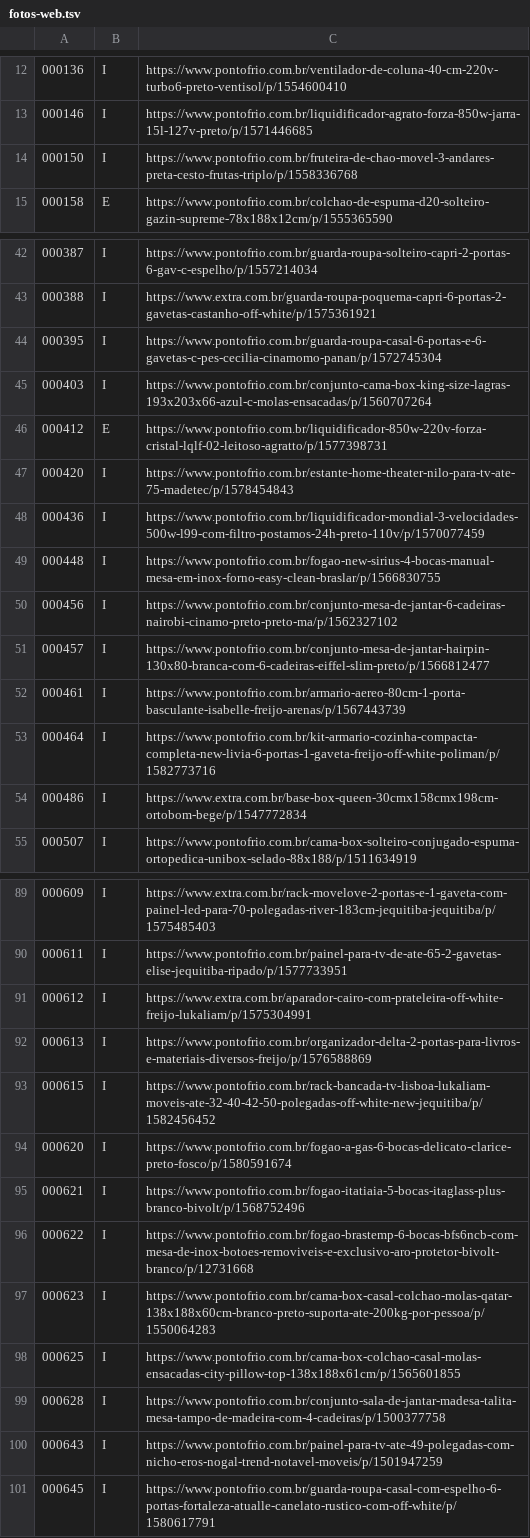
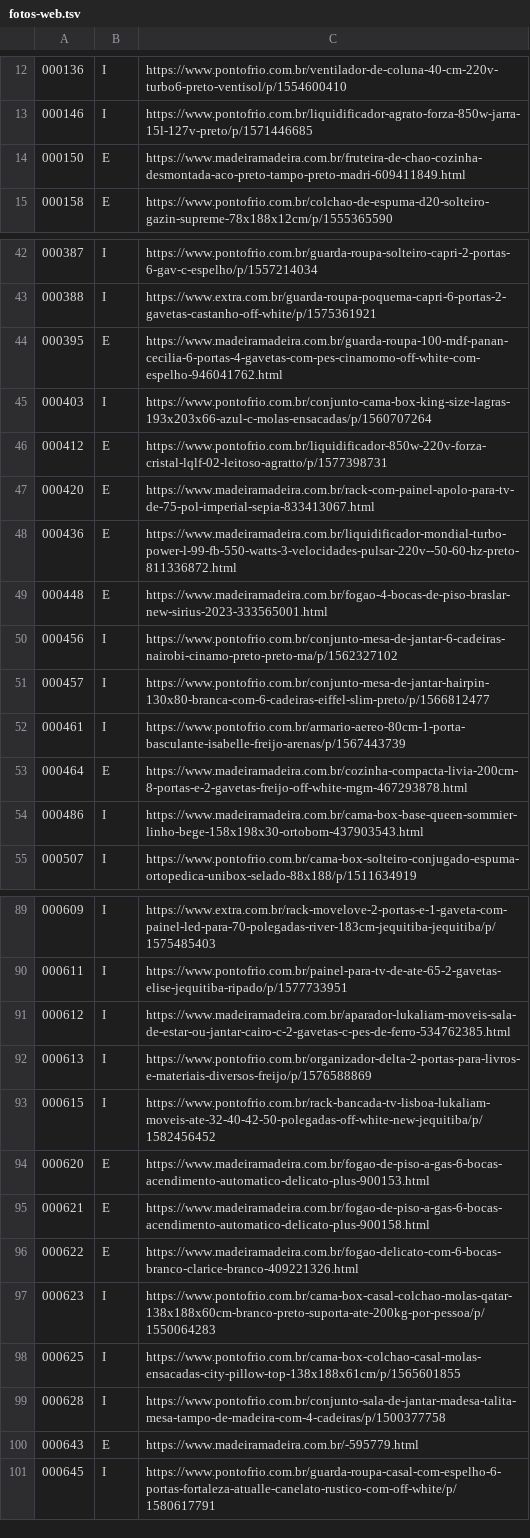
Before and after one commit to yotucroni95-droid/lojanossasenhoraconceicao, a TSV file: ferramentas/fotos-web.tsv, drawn as a sheet; only a part is shown, gaps mark what is left out; the diff covers the shown part only.

```diff
--- a/ferramentas/fotos-web.tsv
+++ b/ferramentas/fotos-web.tsv
@@ -13,3 +13,3 @@
 000146	I	https://www.pontofrio.com.br/liquidificador-agrato-forza-850w-jarra-15l-127v-preto/p/1571446685
-000150	I	https://www.pontofrio.com.br/fruteira-de-chao-movel-3-andares-preta-cesto-frutas-triplo/p/1558336768
+000150	E	https://www.madeiramadeira.com.br/fruteira-de-chao-cozinha-desmontada-aco-preto-tampo-preto-madri-609411849.html
 000158	E	https://www.pontofrio.com.br/colchao-de-espuma-d20-solteiro-gazin-supreme-78x188x12cm/p/1555365590
@@ -43,8 +43,8 @@
 000388	I	https://www.extra.com.br/guarda-roupa-poquema-capri-6-portas-2-gavetas-castanho-off-white/p/1575361921
-000395	I	https://www.pontofrio.com.br/guarda-roupa-casal-6-portas-e-6-gavetas-c-pes-cecilia-cinamomo-panan/p/1572745304
+000395	E	https://www.madeiramadeira.com.br/guarda-roupa-100-mdf-panan-cecilia-6-portas-4-gavetas-com-pes-cinamomo-off-white-com-espelho-946041762.html
 000403	I	https://www.pontofrio.com.br/conjunto-cama-box-king-size-lagras-193x203x66-azul-c-molas-ensacadas/p/1560707264
 000412	E	https://www.pontofrio.com.br/liquidificador-850w-220v-forza-cristal-lqlf-02-leitoso-agratto/p/1577398731
-000420	I	https://www.pontofrio.com.br/estante-home-theater-nilo-para-tv-ate-75-madetec/p/1578454843
-000436	I	https://www.pontofrio.com.br/liquidificador-mondial-3-velocidades-500w-l99-com-filtro-postamos-24h-preto-110v/p/1570077459
-000448	I	https://www.pontofrio.com.br/fogao-new-sirius-4-bocas-manual-mesa-em-inox-forno-easy-clean-braslar/p/1566830755
+000420	E	https://www.madeiramadeira.com.br/rack-com-painel-apolo-para-tv-de-75-pol-imperial-sepia-833413067.html
+000436	E	https://www.madeiramadeira.com.br/liquidificador-mondial-turbo-power-l-99-fb-550-watts-3-velocidades-pulsar-220v--50-60-hz-preto-811336872.html
+000448	E	https://www.madeiramadeira.com.br/fogao-4-bocas-de-piso-braslar-new-sirius-2023-333565001.html
 000456	I	https://www.pontofrio.com.br/conjunto-mesa-de-jantar-6-cadeiras-nairobi-cinamo-preto-preto-ma/p/1562327102
@@ -52,4 +52,4 @@
 000461	I	https://www.pontofrio.com.br/armario-aereo-80cm-1-porta-basculante-isabelle-freijo-arenas/p/1567443739
-000464	I	https://www.pontofrio.com.br/kit-armario-cozinha-compacta-completa-new-livia-6-portas-1-gaveta-freijo-off-white-poliman/p/1582773716
-000486	I	https://www.extra.com.br/base-box-queen-30cmx158cmx198cm-ortobom-bege/p/1547772834
+000464	E	https://www.madeiramadeira.com.br/cozinha-compacta-livia-200cm-8-portas-e-2-gavetas-freijo-off-white-mgm-467293878.html
+000486	I	https://www.madeiramadeira.com.br/cama-box-base-queen-sommier-linho-bege-158x198x30-ortobom-437903543.html
 000507	I	https://www.pontofrio.com.br/cama-box-solteiro-conjugado-espuma-ortopedica-unibox-selado-88x188/p/1511634919
@@ -90,8 +90,8 @@
 000611	I	https://www.pontofrio.com.br/painel-para-tv-de-ate-65-2-gavetas-elise-jequitiba-ripado/p/1577733951
-000612	I	https://www.extra.com.br/aparador-cairo-com-prateleira-off-white-freijo-lukaliam/p/1575304991
+000612	I	https://www.madeiramadeira.com.br/aparador-lukaliam-moveis-sala-de-estar-ou-jantar-cairo-c-2-gavetas-c-pes-de-ferro-534762385.html
 000613	I	https://www.pontofrio.com.br/organizador-delta-2-portas-para-livros-e-materiais-diversos-freijo/p/1576588869
 000615	I	https://www.pontofrio.com.br/rack-bancada-tv-lisboa-lukaliam-moveis-ate-32-40-42-50-polegadas-off-white-new-jequitiba/p/1582456452
-000620	I	https://www.pontofrio.com.br/fogao-a-gas-6-bocas-delicato-clarice-preto-fosco/p/1580591674
-000621	I	https://www.pontofrio.com.br/fogao-itatiaia-5-bocas-itaglass-plus-branco-bivolt/p/1568752496
-000622	I	https://www.pontofrio.com.br/fogao-brastemp-6-bocas-bfs6ncb-com-mesa-de-inox-botoes-removiveis-e-exclusivo-aro-protetor-bivolt-branco/p/12731668
+000620	E	https://www.madeiramadeira.com.br/fogao-de-piso-a-gas-6-bocas-acendimento-automatico-delicato-plus-900153.html
+000621	E	https://www.madeiramadeira.com.br/fogao-de-piso-a-gas-6-bocas-acendimento-automatico-delicato-plus-900158.html
+000622	E	https://www.madeiramadeira.com.br/fogao-delicato-com-6-bocas-branco-clarice-branco-409221326.html
 000623	I	https://www.pontofrio.com.br/cama-box-casal-colchao-molas-qatar-138x188x60cm-branco-preto-suporta-ate-200kg-por-pessoa/p/1550064283
@@ -99,3 +99,3 @@
 000628	I	https://www.pontofrio.com.br/conjunto-sala-de-jantar-madesa-talita-mesa-tampo-de-madeira-com-4-cadeiras/p/1500377758
-000643	I	https://www.pontofrio.com.br/painel-para-tv-ate-49-polegadas-com-nicho-eros-nogal-trend-notavel-moveis/p/1501947259
+000643	E	https://www.madeiramadeira.com.br/-595779.html
 000645	I	https://www.pontofrio.com.br/guarda-roupa-casal-com-espelho-6-portas-fortaleza-atualle-canelato-rustico-com-off-white/p/1580617791
```
Also changed, not shown: 21 edited cells elsewhere in this file, 38 other files.
